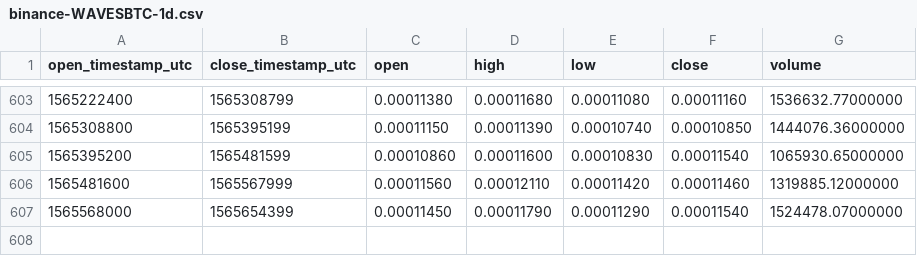
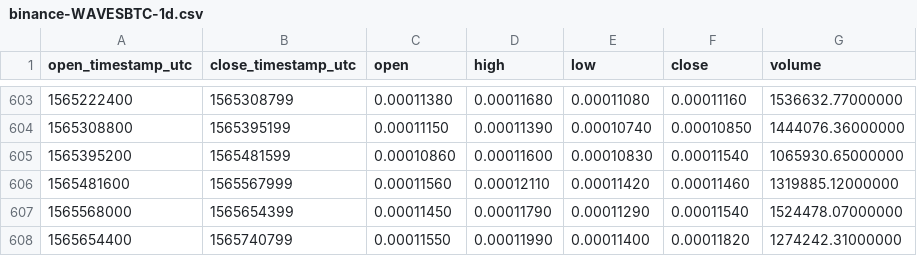
Before and after one commit to cryptobigbro/binance-WAVESBTC, a CSV file: binance-WAVESBTC-1d.csv, drawn as a sheet; only a part is shown, gaps mark what is left out.

Commit message:
Update OHLCV data.

```diff
--- a/binance-WAVESBTC-1d.csv
+++ b/binance-WAVESBTC-1d.csv
@@ -607 +607,2 @@ open_timestamp_utc,close_timestamp_utc,open,high,low,close,volume
 1565568000,1565654399,0.00011450,0.00011790,0.00011290,0.00011540,1524478.07000000
+1565654400,1565740799,0.00011550,0.00011990,0.00011400,0.00011820,1274242.31000000
```
Also changed, not shown: 1 other file.
